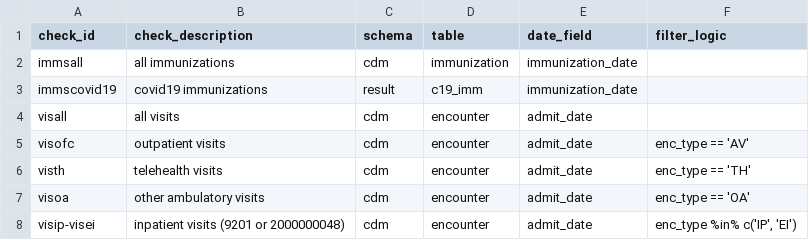
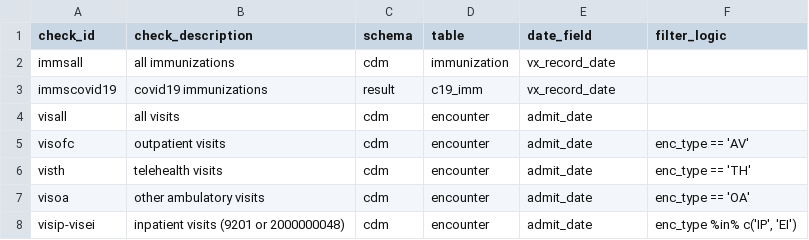
Before and after one commit to PEDSnet/pedsnet_ndq, a CSV file: specs/pcornet_fot_table.csv, drawn as a sheet; only a part is shown.

```diff
--- a/specs/pcornet_fot_table.csv
+++ b/specs/pcornet_fot_table.csv
@@ -1,4 +1,4 @@
 check_id,check_description,schema,table,date_field,filter_logic
-immsall,all immunizations,cdm,immunization,immunization_date,
-immscovid19,covid19 immunizations,result,c19_imm,immunization_date,
+immsall,all immunizations,cdm,immunization,vx_record_date,
+immscovid19,covid19 immunizations,result,c19_imm,vx_record_date,
 visall,all visits,cdm,encounter,admit_date,
```
Also changed, not shown: specs/dx_nephrotic_syndrome.csv, specs/pcornet_uc_table.csv, 7 other files.
